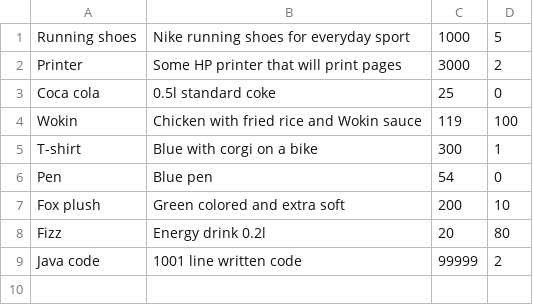
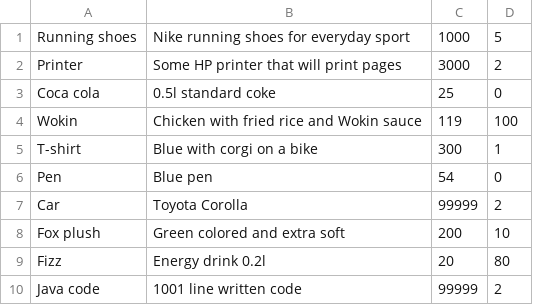
Before and after one commit to green-fox-academy/Dorkadodo, a CSV file: week-06/day-05/webshop/src/main/resources/itemlist.csv, drawn as a sheet; the diff names each change by its address in the sheet, - before the commit and + after, or states it on an @@ line.

Commit message:
webshop mainly finished

```diff
--- a/week-06/day-05/webshop/src/main/resources/itemlist.csv
+++ b/week-06/day-05/webshop/src/main/resources/itemlist.csv
+row 7: Car | Toyota Corolla | 99999 | 2
```
Also changed, not shown: 5 other files.
